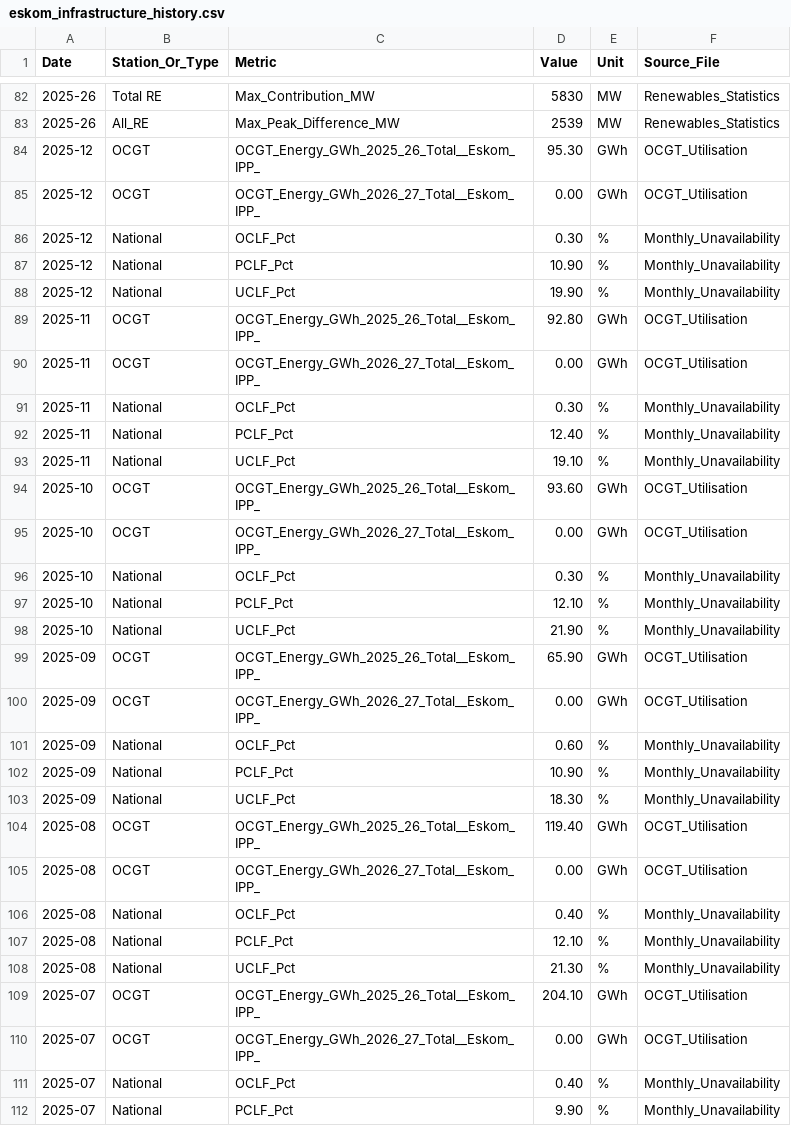
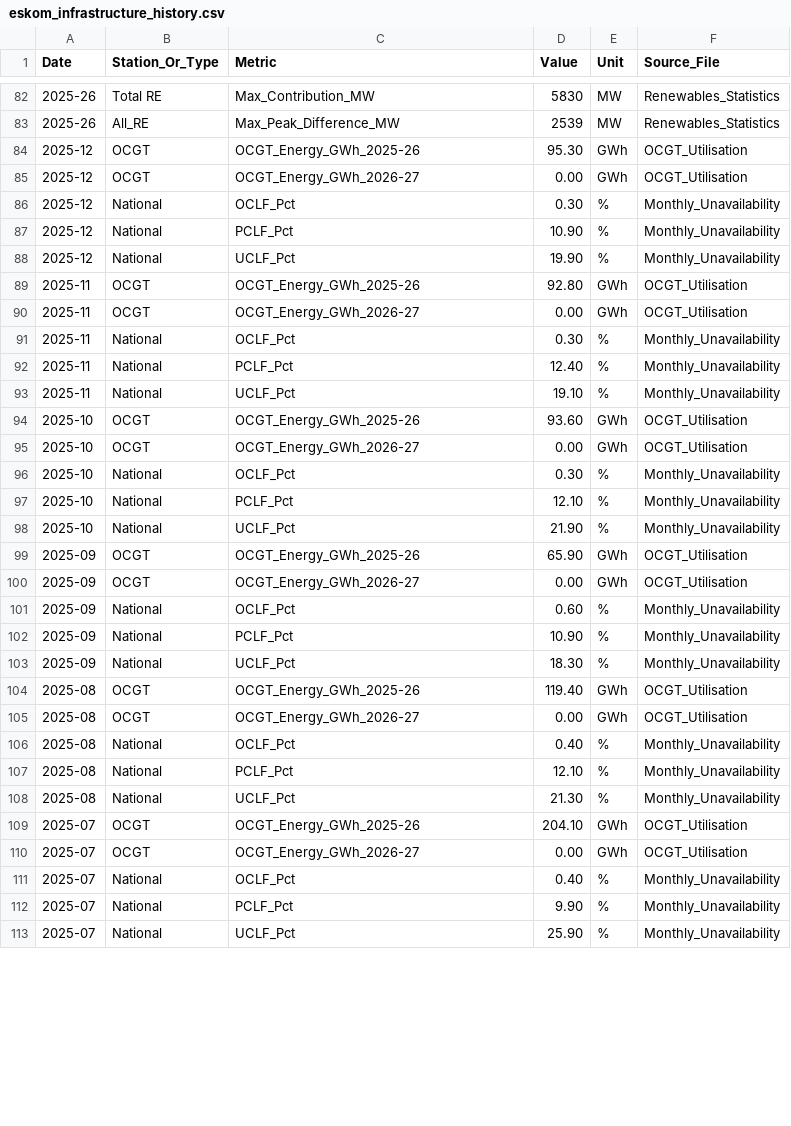
Before and after one commit to GeneralGunfire/Meridian, a CSV file: data/energy/eskom_infrastructure/eskom_infrastructure_history.csv, drawn as a sheet; only a part is shown, gaps mark what is left out; the shorter side is filled out with more unchanged rows; the diff covers the shown part only; the diff names each change by its address in the sheet, - before the commit and + after, or states it on an @@ line.

```diff
--- a/data/energy/eskom_infrastructure/eskom_infrastructure_history.csv
+++ b/data/energy/eskom_infrastructure/eskom_infrastructure_history.csv
-C84 (Metric): OCGT_Energy_GWh_2025_26_Total__Eskom_IPP_
+C84 (Metric): OCGT_Energy_GWh_2025-26
-C85 (Metric): OCGT_Energy_GWh_2026_27_Total__Eskom_IPP_
+C85 (Metric): OCGT_Energy_GWh_2026-27
-C89 (Metric): OCGT_Energy_GWh_2025_26_Total__Eskom_IPP_
+C89 (Metric): OCGT_Energy_GWh_2025-26
-C90 (Metric): OCGT_Energy_GWh_2026_27_Total__Eskom_IPP_
+C90 (Metric): OCGT_Energy_GWh_2026-27
-C94 (Metric): OCGT_Energy_GWh_2025_26_Total__Eskom_IPP_
+C94 (Metric): OCGT_Energy_GWh_2025-26
-C95 (Metric): OCGT_Energy_GWh_2026_27_Total__Eskom_IPP_
+C95 (Metric): OCGT_Energy_GWh_2026-27
-C99 (Metric): OCGT_Energy_GWh_2025_26_Total__Eskom_IPP_
+C99 (Metric): OCGT_Energy_GWh_2025-26
-C100 (Metric): OCGT_Energy_GWh_2026_27_Total__Eskom_IPP_
+C100 (Metric): OCGT_Energy_GWh_2026-27
-C104 (Metric): OCGT_Energy_GWh_2025_26_Total__Eskom_IPP_
+C104 (Metric): OCGT_Energy_GWh_2025-26
-C105 (Metric): OCGT_Energy_GWh_2026_27_Total__Eskom_IPP_
+C105 (Metric): OCGT_Energy_GWh_2026-27
-C109 (Metric): OCGT_Energy_GWh_2025_26_Total__Eskom_IPP_
+C109 (Metric): OCGT_Energy_GWh_2025-26
-C110 (Metric): OCGT_Energy_GWh_2026_27_Total__Eskom_IPP_
+C110 (Metric): OCGT_Energy_GWh_2026-27
```
Also changed, not shown: 16 edited cells elsewhere in this file, 7 other files.
